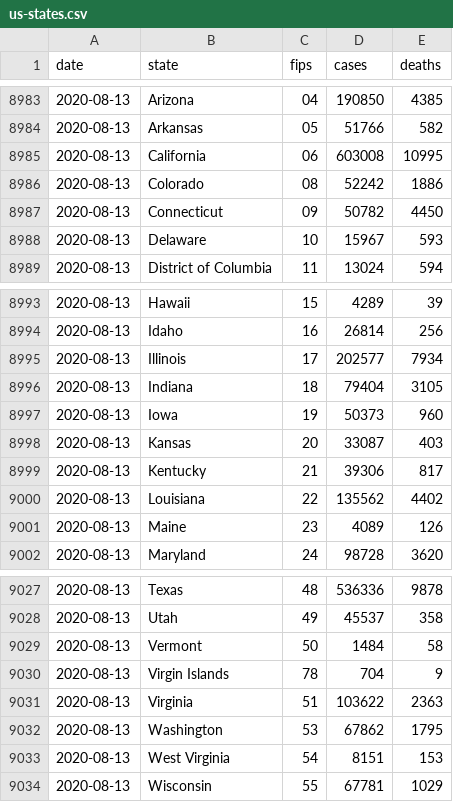
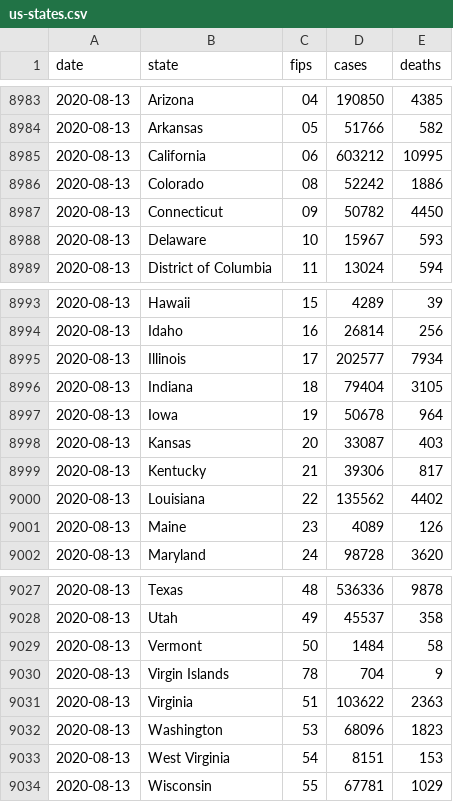
Before and after one commit to bschram/covid-data-public, a CSV file: data/cases-nytimes/us-states.csv, drawn as a sheet; only a part is shown, gaps mark what is left out.

```diff
--- a/data/cases-nytimes/us-states.csv
+++ b/data/cases-nytimes/us-states.csv
@@ -8984,3 +8984,3 @@ date,state,fips,cases,deaths
 2020-08-13,Arkansas,05,51766,582
-2020-08-13,California,06,603008,10995
+2020-08-13,California,06,603212,10995
 2020-08-13,Colorado,08,52242,1886
@@ -8996,3 +8996,3 @@ date,state,fips,cases,deaths
 2020-08-13,Indiana,18,79404,3105
-2020-08-13,Iowa,19,50373,960
+2020-08-13,Iowa,19,50678,964
 2020-08-13,Kansas,20,33087,403
@@ -9031,3 +9031,3 @@ date,state,fips,cases,deaths
 2020-08-13,Virginia,51,103622,2363
-2020-08-13,Washington,53,67862,1795
+2020-08-13,Washington,53,68096,1823
 2020-08-13,West Virginia,54,8151,153
```
Also changed, not shown: data/covid-care-map/healthcare_capacity_data_county.csv, data/covid-care-map/healthcare_capacity_data_state.csv, 9 other files.
